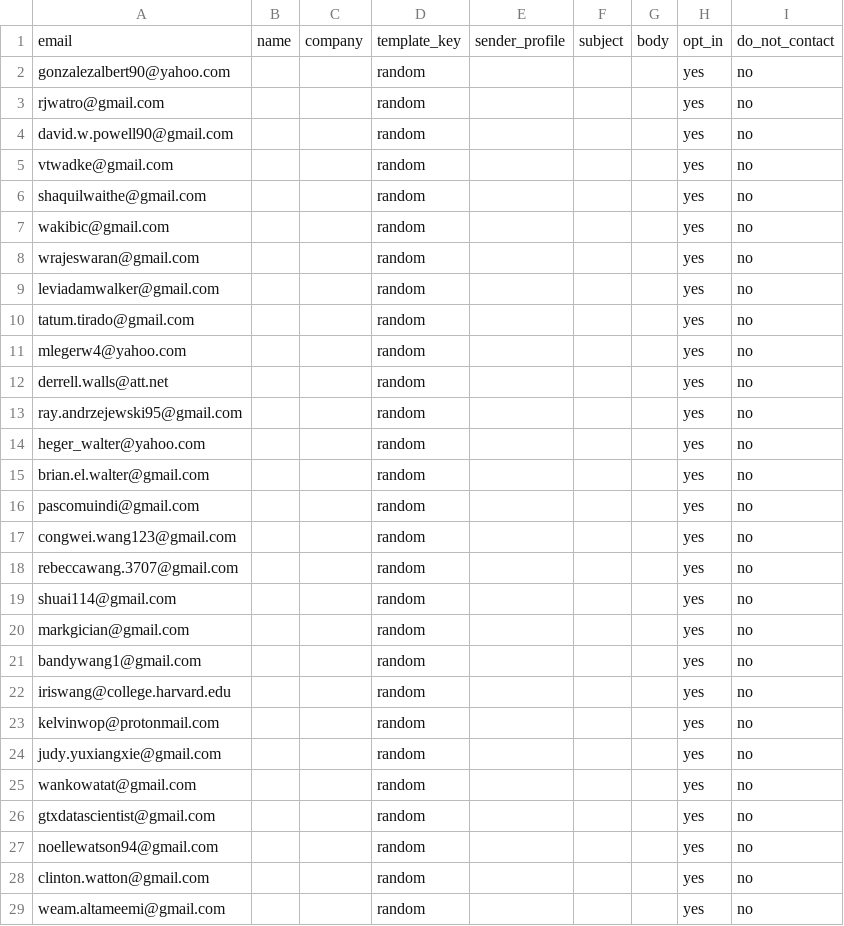
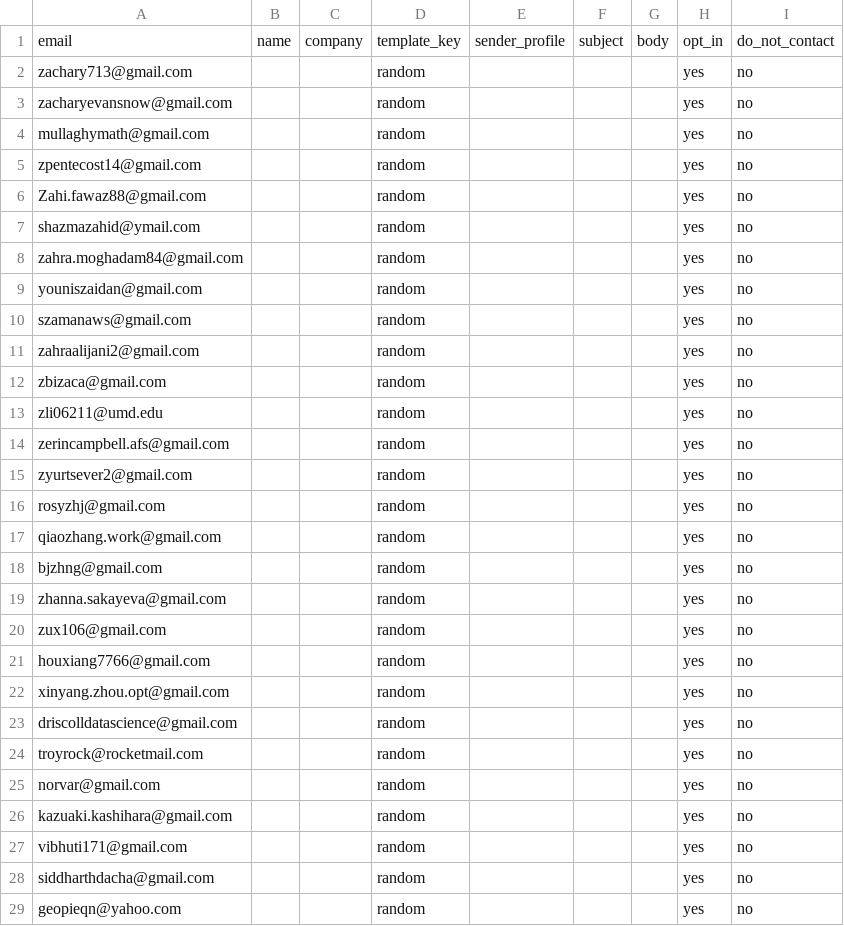
Before and after one commit to Shinyinight/proton_playwright_ui_mailer, a CSV file: recipients_sample.csv, drawn as a sheet; only a part is shown; the diff covers the shown part only.

```diff
--- a/recipients_sample.csv
+++ b/recipients_sample.csv
@@ -1,29 +1,29 @@
 email,name,company,template_key,sender_profile,subject,body,opt_in,do_not_contact
-gonzalezalbert90@yahoo.com,,,random,,,,yes,no
-rjwatro@gmail.com,,,random,,,,yes,no
-david.w.powell90@gmail.com,,,random,,,,yes,no
-vtwadke@gmail.com,,,random,,,,yes,no
-shaquilwaithe@gmail.com,,,random,,,,yes,no
-wakibic@gmail.com,,,random,,,,yes,no
-wrajeswaran@gmail.com,,,random,,,,yes,no
-leviadamwalker@gmail.com,,,random,,,,yes,no
-tatum.tirado@gmail.com,,,random,,,,yes,no
-mlegerw4@yahoo.com,,,random,,,,yes,no
-derrell.walls@att.net,,,random,,,,yes,no
-ray.andrzejewski95@gmail.com,,,random,,,,yes,no
-heger_walter@yahoo.com,,,random,,,,yes,no
-brian.el.walter@gmail.com,,,random,,,,yes,no
-pascomuindi@gmail.com,,,random,,,,yes,no
-congwei.wang123@gmail.com,,,random,,,,yes,no
-rebeccawang.3707@gmail.com,,,random,,,,yes,no
-shuai114@gmail.com,,,random,,,,yes,no
-markgician@gmail.com,,,random,,,,yes,no
-bandywang1@gmail.com,,,random,,,,yes,no
-iriswang@college.harvard.edu,,,random,,,,yes,no
-kelvinwop@protonmail.com,,,random,,,,yes,no
-judy.yuxiangxie@gmail.com,,,random,,,,yes,no
-wankowatat@gmail.com,,,random,,,,yes,no
-gtxdatascientist@gmail.com,,,random,,,,yes,no
-noellewatson94@gmail.com,,,random,,,,yes,no
-clinton.watton@gmail.com,,,random,,,,yes,no
-weam.altameemi@gmail.com,,,random,,,,yes,no
+zachary713@gmail.com,,,random,,,,yes,no
+zacharyevansnow@gmail.com,,,random,,,,yes,no
+mullaghymath@gmail.com,,,random,,,,yes,no
+zpentecost14@gmail.com,,,random,,,,yes,no
+Zahi.fawaz88@gmail.com,,,random,,,,yes,no
+shazmazahid@ymail.com,,,random,,,,yes,no
+zahra.moghadam84@gmail.com,,,random,,,,yes,no
+youniszaidan@gmail.com,,,random,,,,yes,no
+szamanaws@gmail.com,,,random,,,,yes,no
+zahraalijani2@gmail.com,,,random,,,,yes,no
+zbizaca@gmail.com,,,random,,,,yes,no
+zli06211@umd.edu,,,random,,,,yes,no
+zerincampbell.afs@gmail.com,,,random,,,,yes,no
+zyurtsever2@gmail.com,,,random,,,,yes,no
+rosyzhj@gmail.com,,,random,,,,yes,no
+qiaozhang.work@gmail.com,,,random,,,,yes,no
+bjzhng@gmail.com,,,random,,,,yes,no
+zhanna.sakayeva@gmail.com,,,random,,,,yes,no
+zux106@gmail.com,,,random,,,,yes,no
+houxiang7766@gmail.com,,,random,,,,yes,no
+xinyang.zhou.opt@gmail.com,,,random,,,,yes,no
+driscolldatascience@gmail.com,,,random,,,,yes,no
+troyrock@rocketmail.com,,,random,,,,yes,no
+norvar@gmail.com,,,random,,,,yes,no
+kazuaki.kashihara@gmail.com,,,random,,,,yes,no
+vibhuti171@gmail.com,,,random,,,,yes,no
+siddharthdacha@gmail.com,,,random,,,,yes,no
+geopieqn@yahoo.com,,,random,,,,yes,no
```
Also changed, not shown: 5 added rows and 11 edited cells elsewhere in this file.
